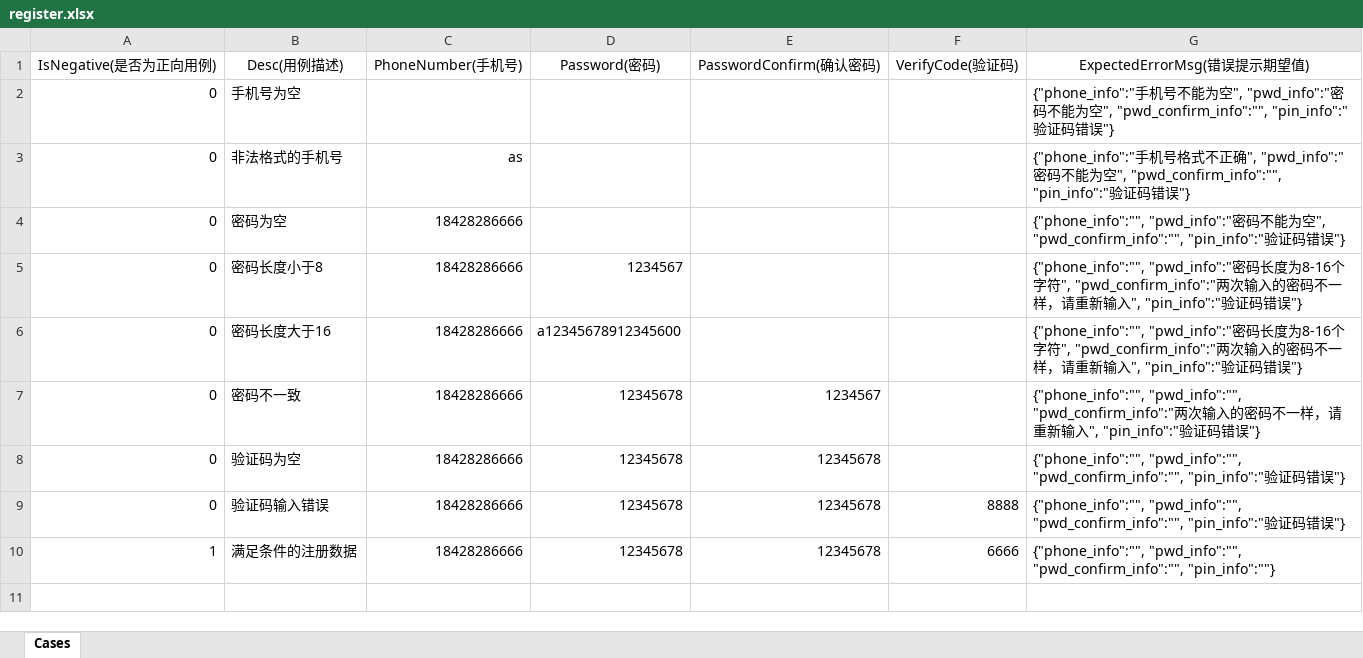
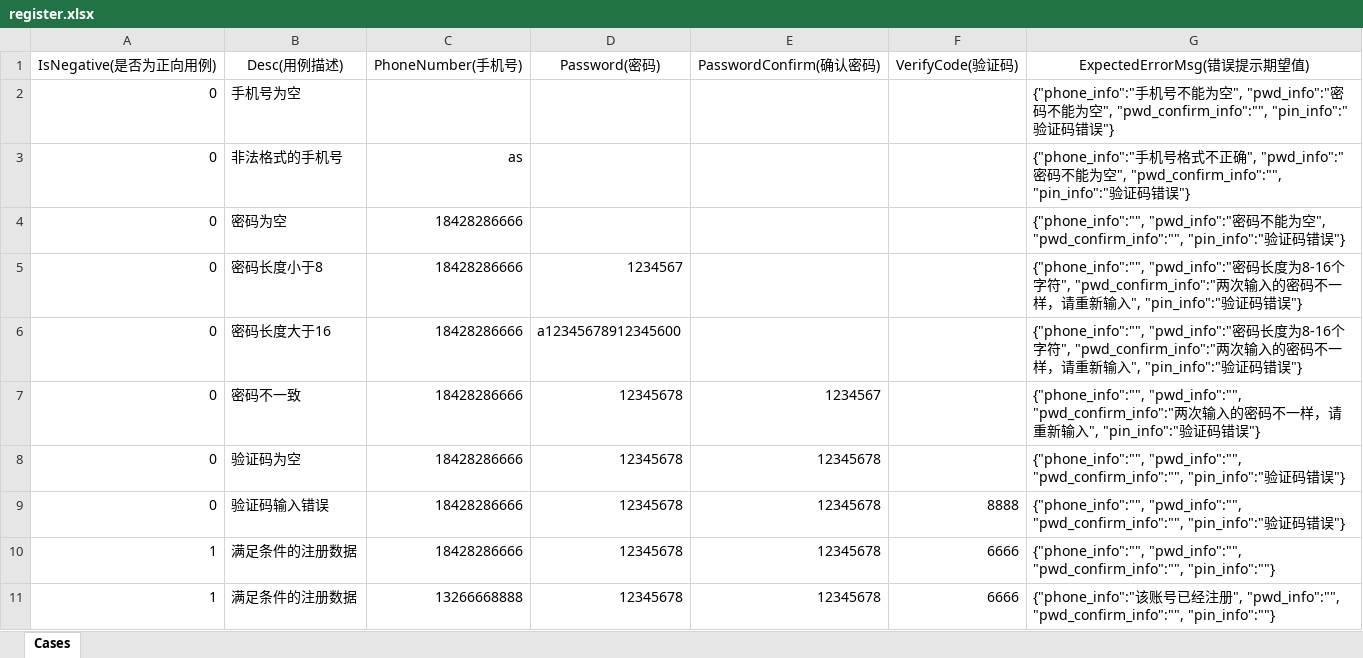
Before and after one commit to JR1QQ4/auto_test, an Excel workbook: my_java/src/main/resources/register.xlsx, sheet Cases, drawn as a sheet; values as stored, in another font and other column widths than the file's, no borders; the diff names each change by its address in the sheet, - before the commit and + after, or states it on an @@ line.

Commit message:
java_完成测试报告

```diff
--- a/my_java/src/main/resources/register.xlsx (sheet Cases)
+++ b/my_java/src/main/resources/register.xlsx (sheet Cases)
+row 11: 1 | 满足条件的注册数据 | 13266668888 | 12345678 | 12345678 | 6666 | {"phone_info":"该账号已经注册", "pwd_info":"", "pwd_confirm_info":"", "pin_info":""}
```
Also changed, not shown: 24 other files.
